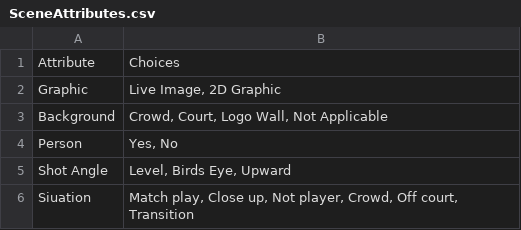
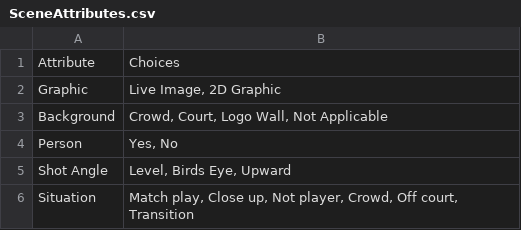
Before and after one commit to mvparrot/face-recognition, a CSV file: data/SceneAttributes.csv (was figures/SceneAttributes.csv), drawn as a sheet.

Commit message:
lots of formatting tweaks and data file shift

```diff
--- a/figures/SceneAttributes.csv
+++ b/data/SceneAttributes.csv
@@ -5,2 +5,2 @@ Person,"Yes, No"
 Shot Angle,"Level, Birds Eye, Upward"
-Siuation,"Match play, Close up, Not player, Crowd, Off court, Transition"
+Situation,"Match play, Close up, Not player, Crowd, Off court, Transition"
```
Also changed, not shown: 6 other files.
